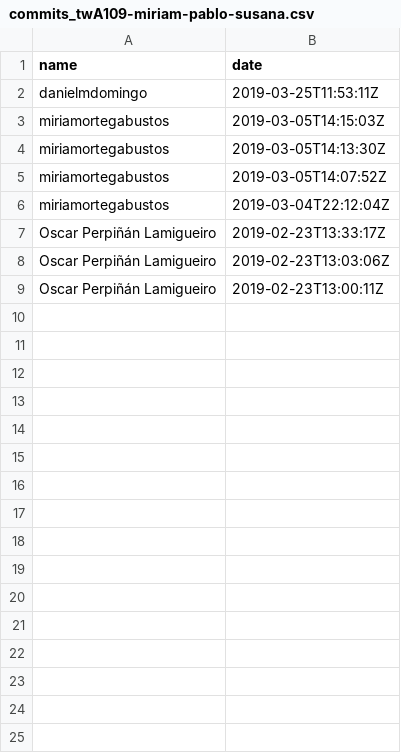
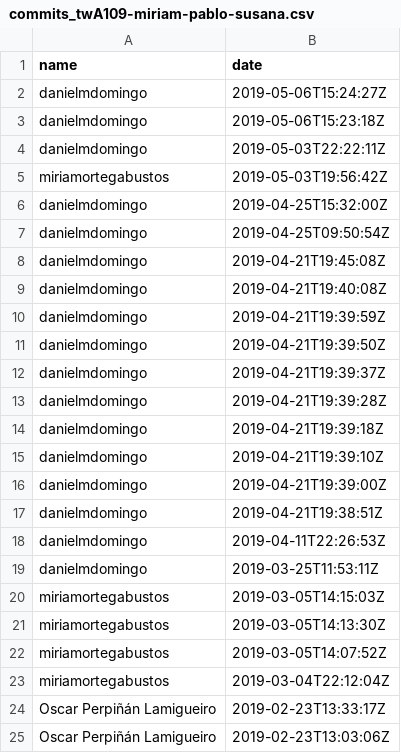
Before and after one commit to aigora/api, a CSV file: csv/commits_twA109-miriam-pablo-susana.csv, drawn as a sheet; only a part is shown; the shorter side is filled out with more unchanged rows; the diff names each change by its address in the sheet, - before the commit and + after, or states it on an @@ line.

```diff
--- a/csv/commits_twA109-miriam-pablo-susana.csv
+++ b/csv/commits_twA109-miriam-pablo-susana.csv
+row 2: danielmdomingo | 2019-05-06T15:24:27Z
+row 3: danielmdomingo | 2019-05-06T15:23:18Z
+row 4: danielmdomingo | 2019-05-03T22:22:11Z
+row 5: miriamortegabustos | 2019-05-03T19:56:42Z
+row 6: danielmdomingo | 2019-04-25T15:32:00Z
+row 7: danielmdomingo | 2019-04-25T09:50:54Z
+row 8: danielmdomingo | 2019-04-21T19:45:08Z
+row 9: danielmdomingo | 2019-04-21T19:40:08Z
+row 10: danielmdomingo | 2019-04-21T19:39:59Z
+row 11: danielmdomingo | 2019-04-21T19:39:50Z
+row 12: danielmdomingo | 2019-04-21T19:39:37Z
+row 13: danielmdomingo | 2019-04-21T19:39:28Z
+row 14: danielmdomingo | 2019-04-21T19:39:18Z
+row 15: danielmdomingo | 2019-04-21T19:39:10Z
+row 16: danielmdomingo | 2019-04-21T19:39:00Z
+row 17: danielmdomingo | 2019-04-21T19:38:51Z
+row 18: danielmdomingo | 2019-04-11T22:26:53Z
```
Also changed, not shown: csv/commits_twA109-jaime-pablo-sara.csv, csv/commits_twE105-oscar-pablo-gonzalo.csv, 24 other files.
